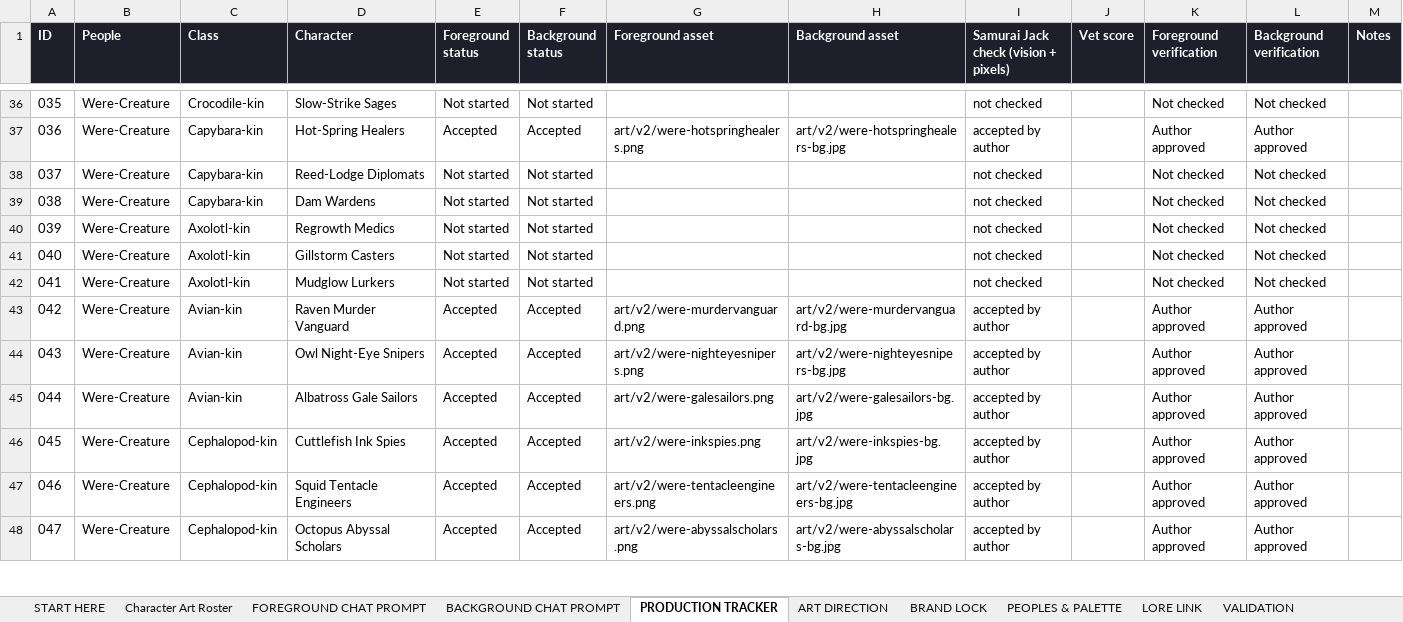
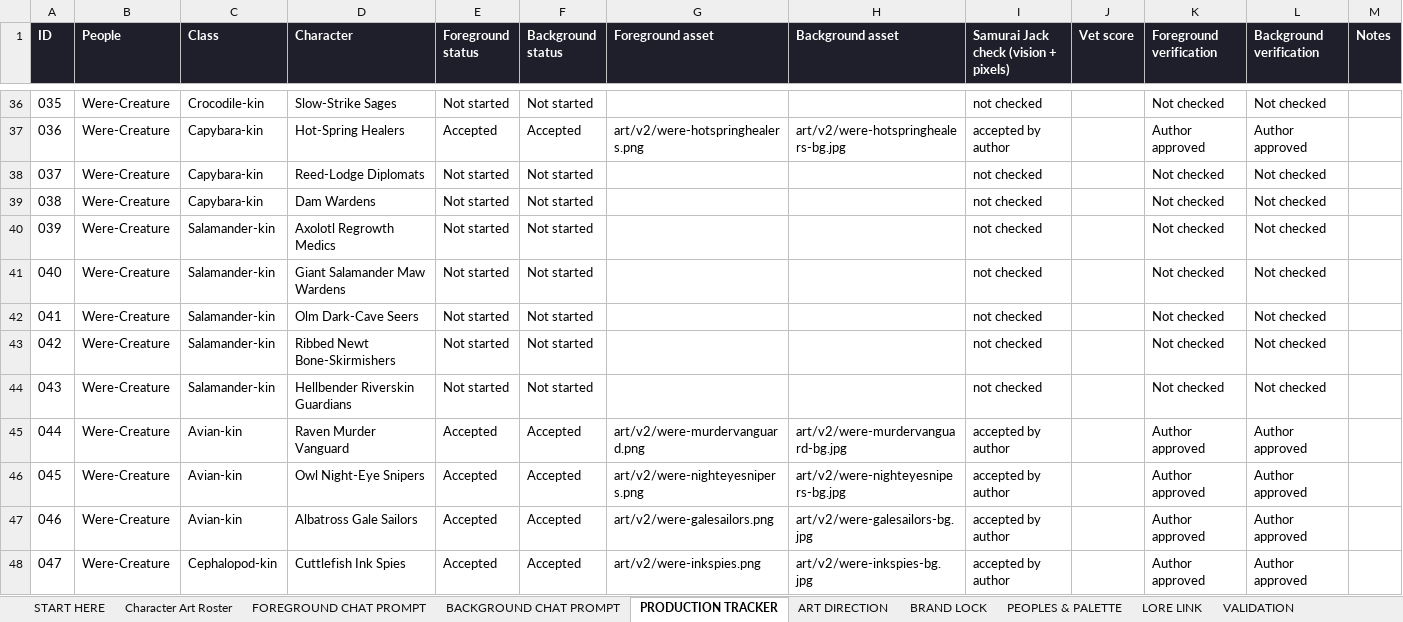
Before and after one commit to JHGruver/NewerDarkAges, an Excel workbook: CAST.xlsx, sheet PRODUCTION TRACKER, drawn as a sheet; only a part is shown, gaps mark what is left out; the shorter side is filled out with more unchanged rows; values as stored, in another font and other column widths than the file's, no borders; conditional formats not drawn; addresses are those after the commit; the diff names each change by its address in the sheet, - before the commit and + after, or states it on an @@ line.

```diff
--- a/CAST.xlsx (sheet PRODUCTION TRACKER)
+++ b/CAST.xlsx (sheet PRODUCTION TRACKER)
-C40 (Class): Axolotl-kin
+C40 (Class): Salamander-kin
-D40 (Character): Regrowth Medics
+D40 (Character): Axolotl Regrowth Medics
+row 41: 040 | Were-Creature | Salamander-kin | Giant Salamander Maw Wardens | Not started | Not started |  |  | not checked |  | Not checked | Not checked
@@ column A (ID) renumbered from row 42 down @@
-C42:C43 (Class): Axolotl-kin
+C42:C43 (Class): Salamander-kin
-D42 (Character): Gillstorm Casters
+D42 (Character): Olm Dark-Cave Seers
-D43 (Character): Mudglow Lurkers
+D43 (Character): Ribbed Newt Bone-Skirmishers
+row 44: 043 | Were-Creature | Salamander-kin | Hellbender Riverskin Guardians | Not started | Not started |  |  | not checked |  | Not checked | Not checked
```
Also changed, not shown: sheet Character Art Roster, sheet PEOPLES & PALETTE, sheet VALIDATION, sheet START HERE, 11 other files.
